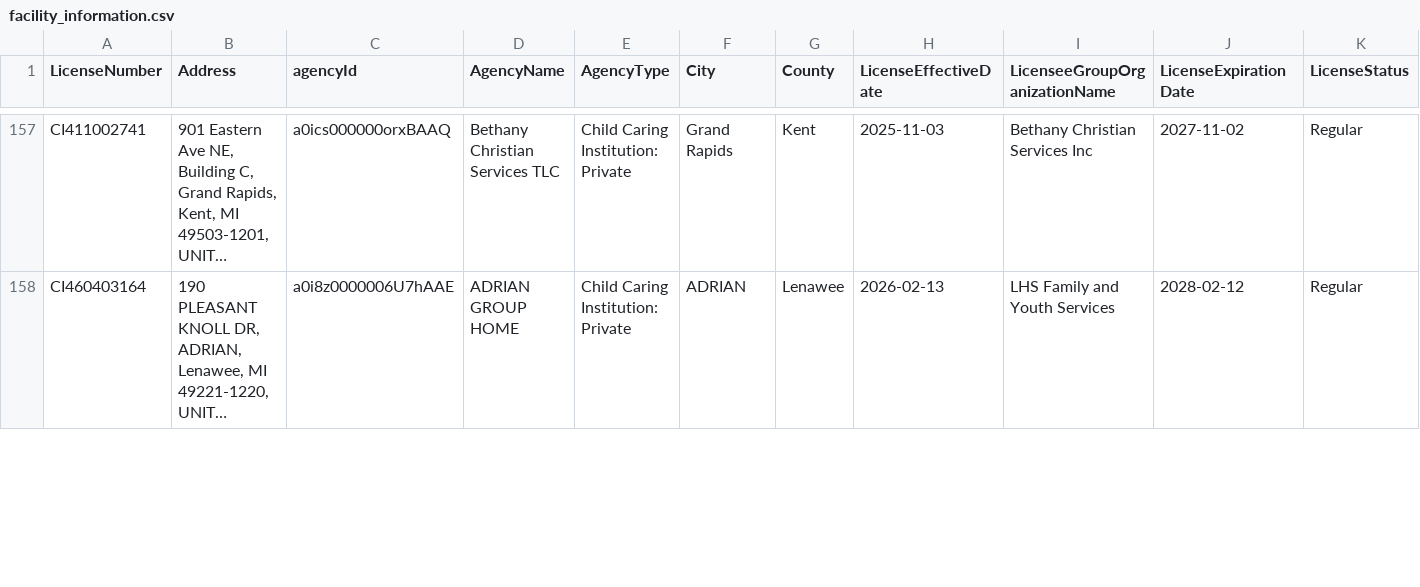
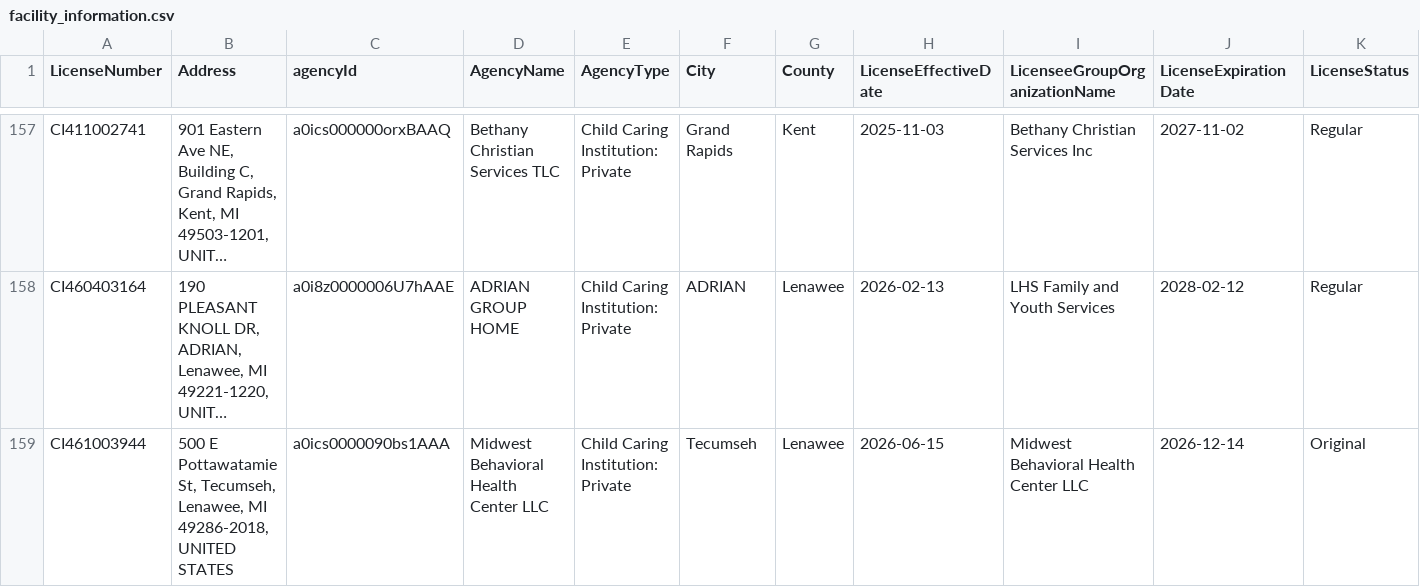
Before and after one commit to statcom-um/MCYJ-Datapipeline, a CSV file: ingestion/data/facility_information.csv, drawn as a sheet; only a part is shown, gaps mark what is left out; long unchanged cells end in …; rows hold the shown columns only; the diff covers the shown part only; the diff names each change by its address in the sheet, - before the commit and + after, or states it on an @@ line.

```diff
--- a/ingestion/data/facility_information.csv
+++ b/ingestion/data/facility_information.csv
+row 159: CI461003944 | 500 E Pottawatamie St, Tecumseh, Lenawee, MI 49286-2018, UNITED STATES | a0ics0000090bs1AAA | Midwest Behavioral Health Center LLC | Child Caring Institution: Private | Tecumseh | Lenawee | 2026-06-15 | Midwest Behavioral Health Center LLC | 2026-12-14 | Original
```
Also changed, not shown: 9 edited cells elsewhere in this file, 3 other files.
